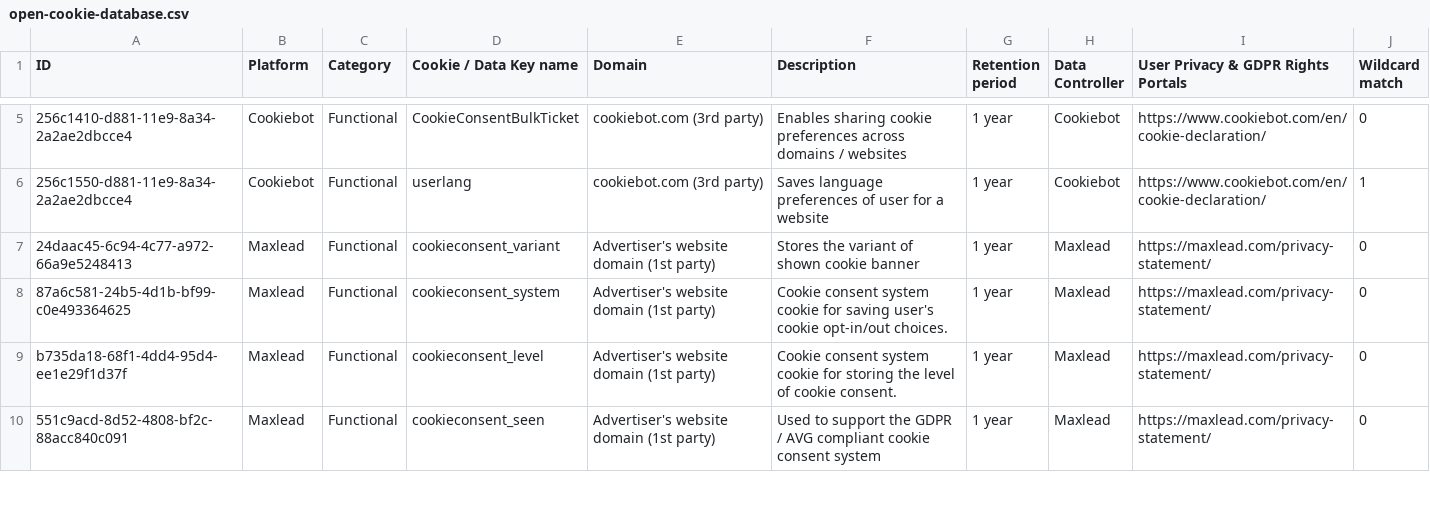
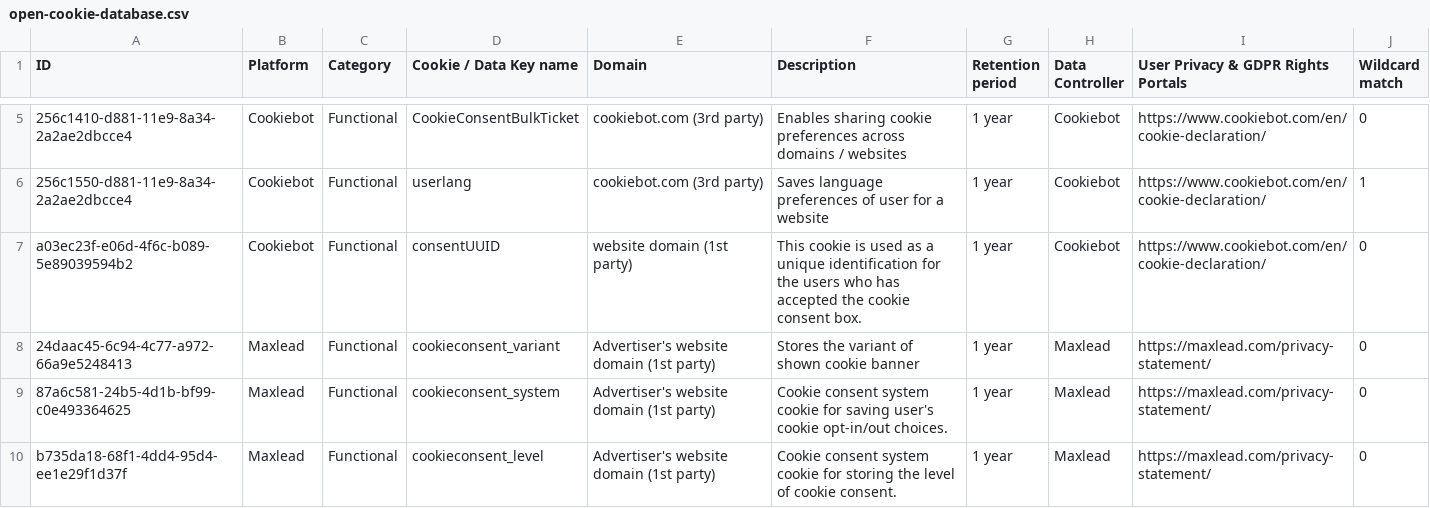
Before and after one commit to jkwakman/Open-Cookie-Database, a CSV file: open-cookie-database.csv, drawn as a sheet; only a part is shown, gaps mark what is left out; the shorter side is filled out with more unchanged rows; the diff names each change by its address in the sheet, - before the commit and + after, or states it on an @@ line.

Commit message:
Added Cookiebot cookie

```diff
--- a/open-cookie-database.csv
+++ b/open-cookie-database.csv
+row 7: a03ec23f-e06d-4f6c-b089-5e89039594b2 | Cookiebot | Functional | consentUUID | website domain (1st party) | This cookie is used as a unique identification for the users who has accepted the cookie consent box. | 1 year | Cookiebot | https://www.cookiebot.com/en/cookie-declaration/ | 0
```
